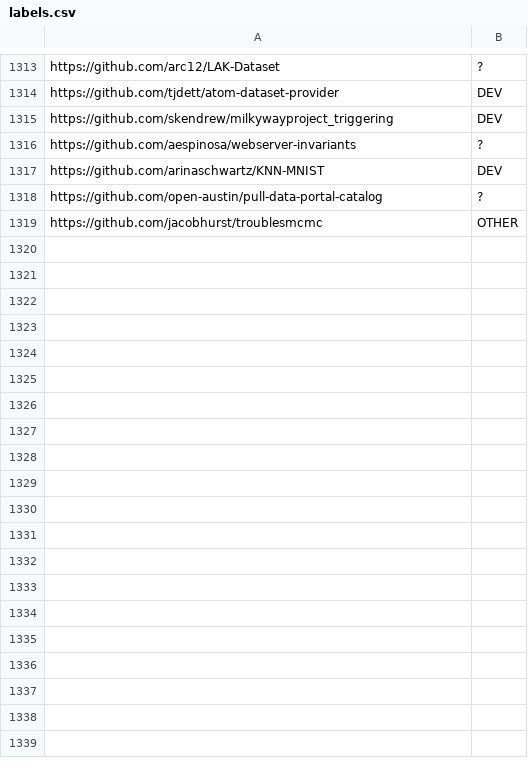
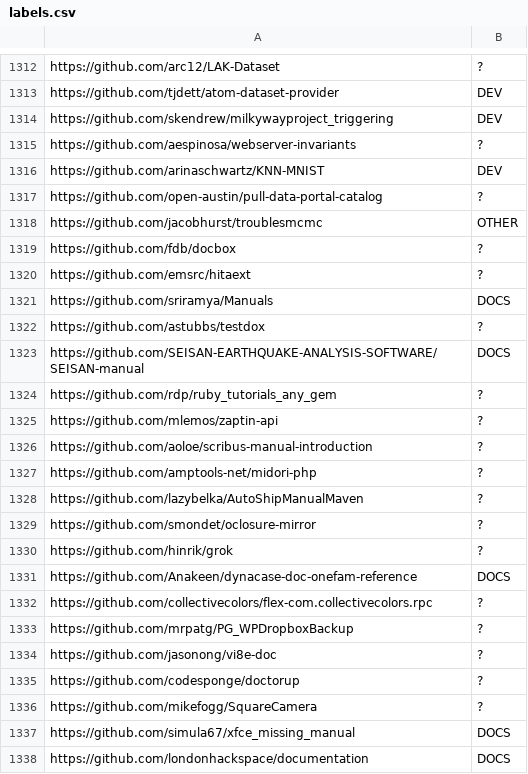
Before and after one commit to FelixNeutatz/GitHubRepositoryClassifier, a CSV file: mturk/our_labels/labels.csv, drawn as a sheet; only a part is shown, gaps mark what is left out; the diff covers the shown part only; the diff names each change by its address in the sheet, - before the commit and + after, or states it on an @@ line.

Commit message:
add doc labels part 2

```diff
--- a/mturk/our_labels/labels.csv
+++ b/mturk/our_labels/labels.csv
+row 1319: https://github.com/fdb/docbox | ?
+row 1320: https://github.com/emsrc/hitaext | ?
+row 1321: https://github.com/sriramya/Manuals | DOCS
+row 1322: https://github.com/astubbs/testdox | ?
+row 1323: https://github.com/SEISAN-EARTHQUAKE-ANALYSIS-SOFTWARE/SEISAN-manual | DOCS
+row 1324: https://github.com/rdp/ruby_tutorials_any_gem | ?
+row 1325: https://github.com/mlemos/zaptin-api | ?
+row 1326: https://github.com/aoloe/scribus-manual-introduction | ?
+row 1327: https://github.com/amptools-net/midori-php | ?
+row 1328: https://github.com/lazybelka/AutoShipManualMaven | ?
+row 1329: https://github.com/smondet/oclosure-mirror | ?
+row 1330: https://github.com/hinrik/grok | ?
+row 1331: https://github.com/Anakeen/dynacase-doc-onefam-reference | DOCS
+row 1332: https://github.com/collectivecolors/flex-com.collectivecolors.rpc | ?
+row 1333: https://github.com/mrpatg/PG_WPDropboxBackup | ?
+row 1334: https://github.com/jasonong/vi8e-doc | ?
+row 1335: https://github.com/codesponge/doctorup | ?
+row 1336: https://github.com/mikefogg/SquareCamera | ?
+row 1337: https://github.com/simula67/xfce_missing_manual | DOCS
+row 1338: https://github.com/londonhackspace/documentation | DOCS
```
Also changed, not shown: 13 added rows and 1 removed row elsewhere in this file.
